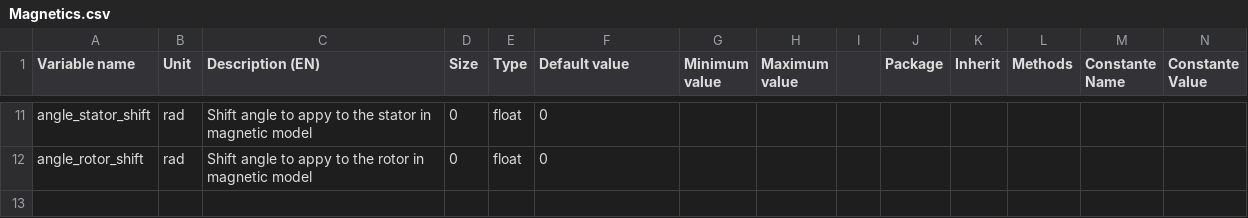
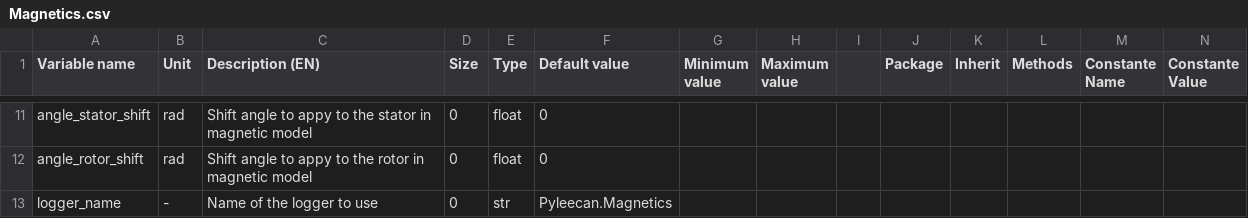
Before and after one commit to Eomys/pyleecan, a CSV file: pyleecan/Generator/ClassesRef/Simulation/Magnetics.csv, drawn as a sheet; only a part is shown, gaps mark what is left out; rows hold the shown columns only; the diff names each change by its address in the sheet, - before the commit and + after, or states it on an @@ line.

Commit message:
[CO] Improve logger

```diff
--- a/pyleecan/Generator/ClassesRef/Simulation/Magnetics.csv
+++ b/pyleecan/Generator/ClassesRef/Simulation/Magnetics.csv
+row 13: logger_name | - | Name of the logger to use | 0 | str | Pyleecan.Magnetics
```
Also changed, not shown: pyleecan/Generator/ClassesRef/Output/OutElec.csv, pyleecan/Generator/ClassesRef/Simulation/Electrical.csv, 28 other files.
